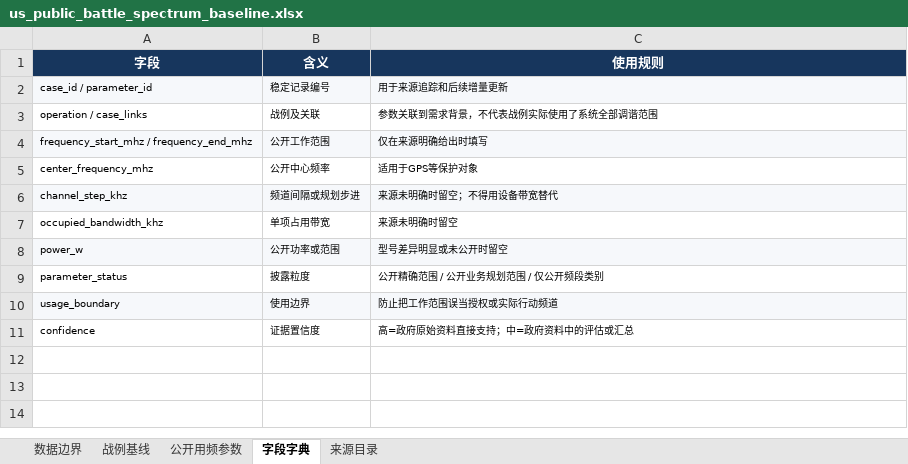
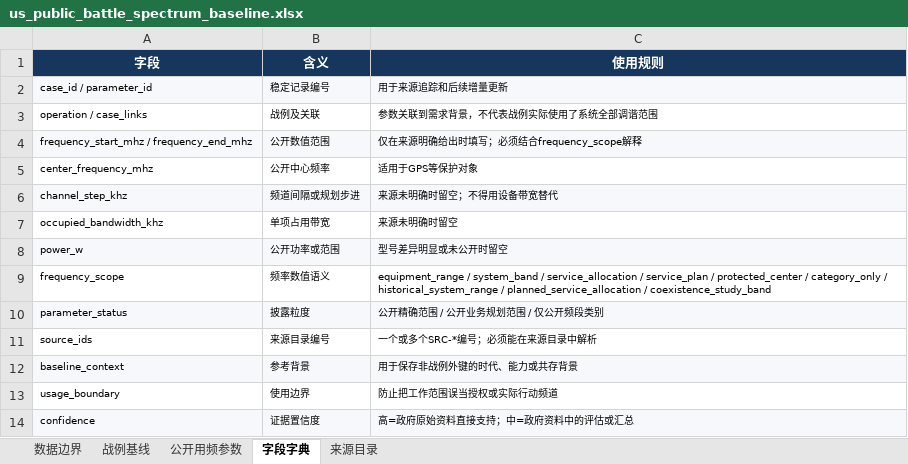
Before and after one commit to dingdingdongdong1/Intelligent-Spectrum-Planning-Scheduling, an Excel workbook: docs/research/us_public_battle_spectrum_baseline.xlsx, sheet 字段字典, drawn as a sheet; values as stored, in another font and other column widths than the file's, no borders; table styles not drawn; addresses are those after the commit; the diff names each change by its address in the sheet, - before the commit and + after, or states it on an @@ line.

```diff
--- a/docs/research/us_public_battle_spectrum_baseline.xlsx (sheet 字段字典)
+++ b/docs/research/us_public_battle_spectrum_baseline.xlsx (sheet 字段字典)
-B4 (含义): 公开工作范围
+B4 (含义): 公开数值范围
-C4 (使用规则): 仅在来源明确给出时填写
+C4 (使用规则): 仅在来源明确给出时填写；必须结合frequency_scope解释
+row 9: frequency_scope | 频率数值语义 | equipment_range / system_band / service_allocation / service_plan / protected_center / category_only / historical_system_range / planned_service_allocation / coexistence_study_band
-A10:C10 fill: none
+A10:C10 fill: #F6F8FB
+row 11: source_ids | 来源目录编号 | 一个或多个SRC-*编号；必须能在来源目录中解析
+row 12: baseline_context | 参考背景 | 用于保存非战例外键的时代、能力或共存背景
-A13:C13 fill: #F6F8FB
+A13:C13 fill: none
-A14:C14 fill: none
+A14:C14 fill: #F6F8FB
```
Also changed, not shown: sheet 公开用频参数, sheet 来源目录, sheet 数据边界, 2 other files.
